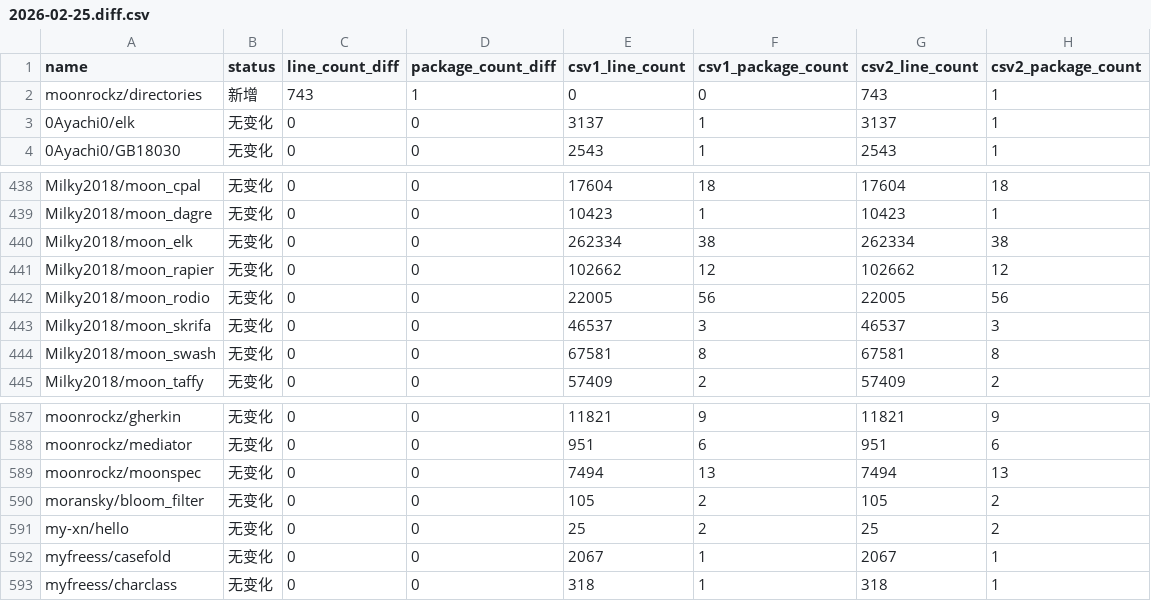
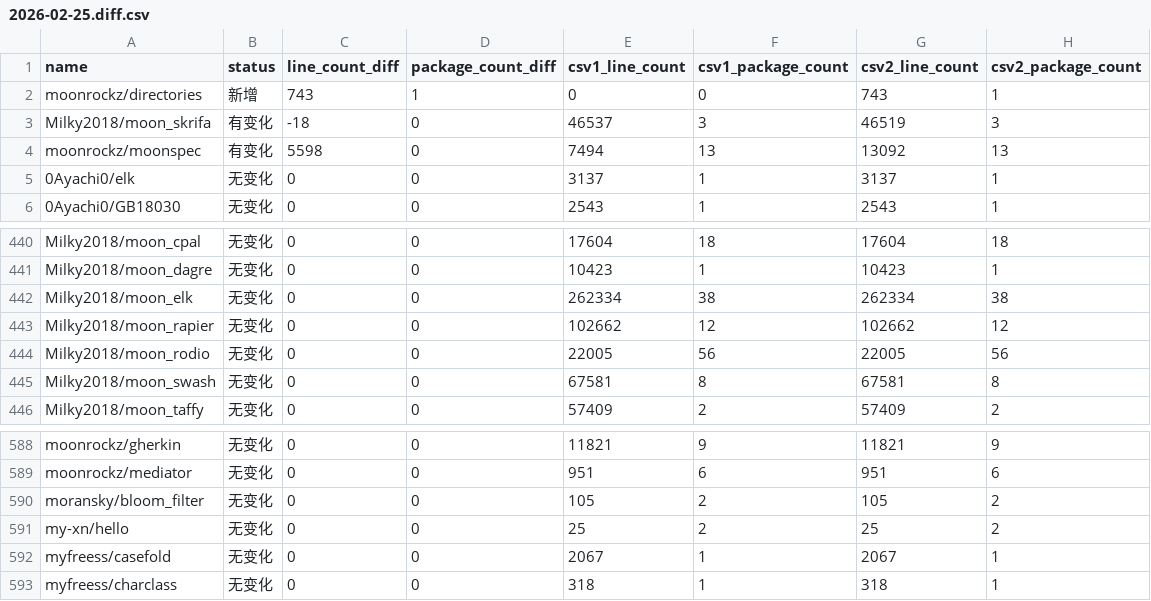
Before and after one commit to Pmemmm/MooncakesDailyData, a CSV file: diff/2026-02-25.diff.csv, drawn as a sheet; only a part is shown, gaps mark what is left out; removed rows and columns are numbered as before the commit, all else as after; the diff names each change by its address in the sheet, - before the commit and + after, or states it on an @@ line.

```diff
--- a/diff/2026-02-25.diff.csv
+++ b/diff/2026-02-25.diff.csv
+row 3: Milky2018/moon_skrifa | 有变化 | -18 | 0 | 46537 | 3 | 46519 | 3
+row 4: moonrockz/moonspec | 有变化 | 5598 | 0 | 7494 | 13 | 13092 | 13
-row 443: Milky2018/moon_skrifa | 无变化 | 0 | 0 | 46537 | 3 | 46537 | 3
-row 589: moonrockz/moonspec | 无变化 | 0 | 0 | 7494 | 13 | 7494 | 13
```
Also changed, not shown: data/2026-02-25.csv.
